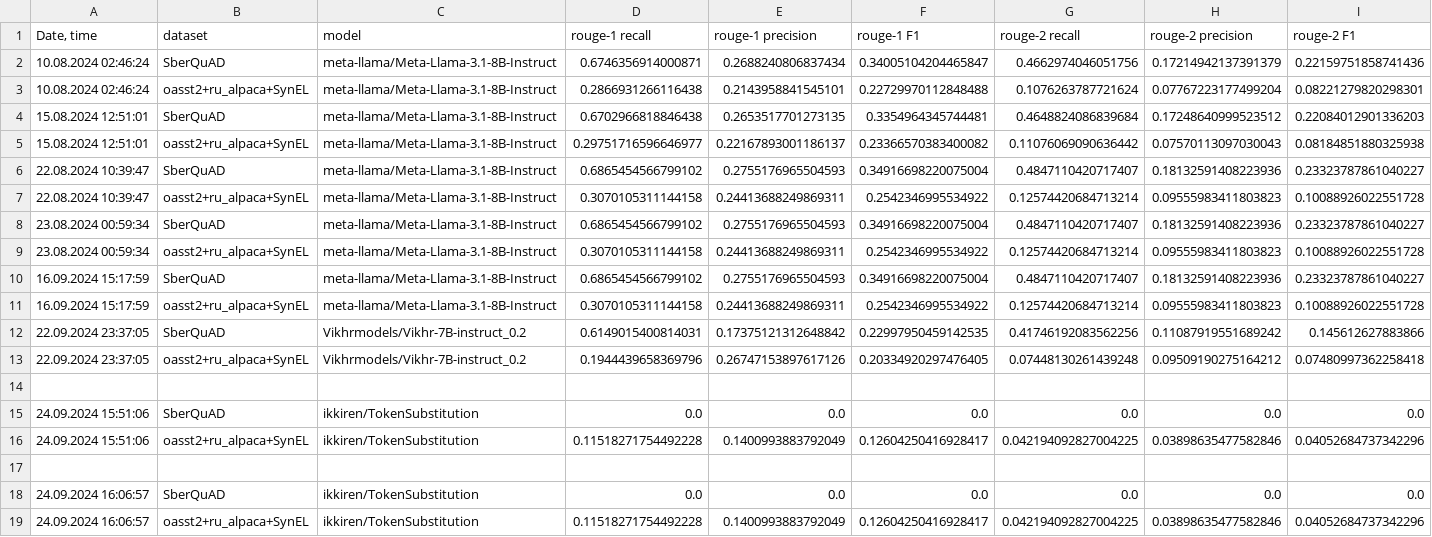
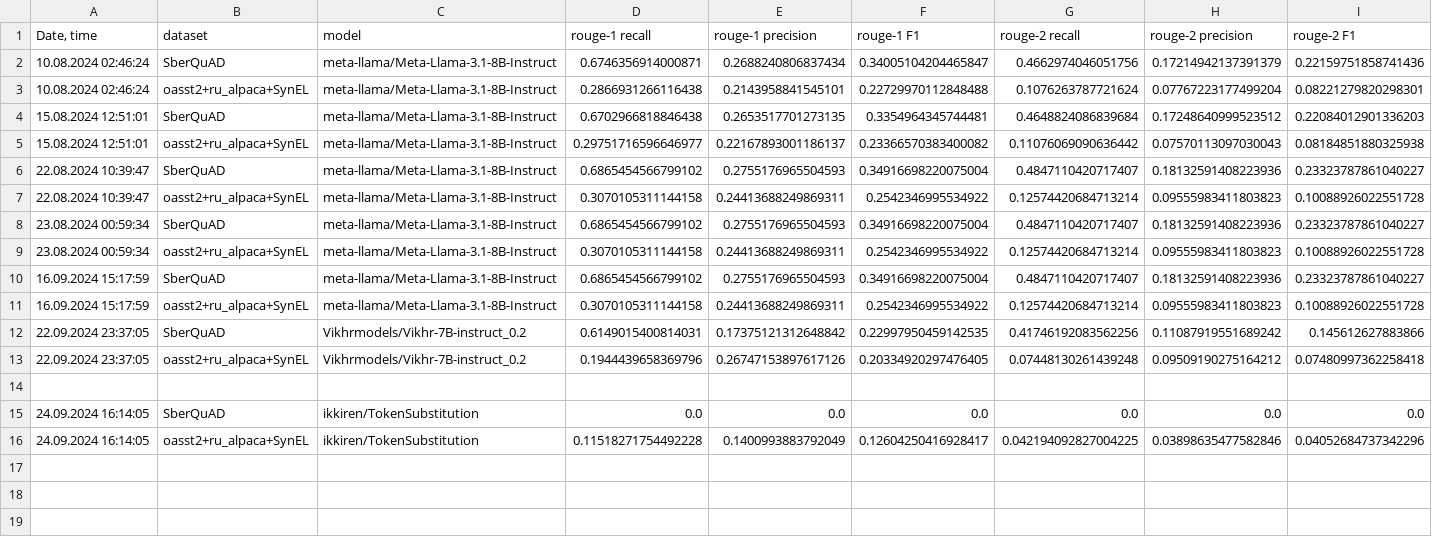
Before and after one commit to litvinenkonikita/tokenization, a CSV file: logs.csv, drawn as a sheet; only a part is shown; rows hold the shown columns only; the diff names each change by its address in the sheet, - before the commit and + after, or states it on an @@ line.

Commit message:
Logs updated at 24.09.2024 16:14:09

```diff
--- a/logs.csv
+++ b/logs.csv
-A15:A16 (Date, time): 24.09.2024 15:51:06
+A15:A16 (Date, time): 24.09.2024 16:14:05
-row 17: (empty)
-row 18: 24.09.2024 16:06:57 | SberQuAD | ikkiren/TokenSubstitution | 0.0 | 0.0 | 0.0 | 0.0 | 0.0 | 0.0
-row 19: 24.09.2024 16:06:57 | oasst2+ru_alpaca+SynEL | ikkiren/TokenSubstitution | 0.11518271754492228 | 0.1400993883792049 | 0.12604250416928417 | 0.042194092827004225 | 0.03898635477582846 | 0.04052684737342296
```
